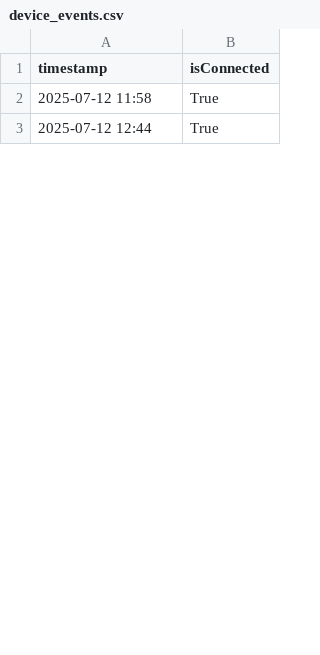
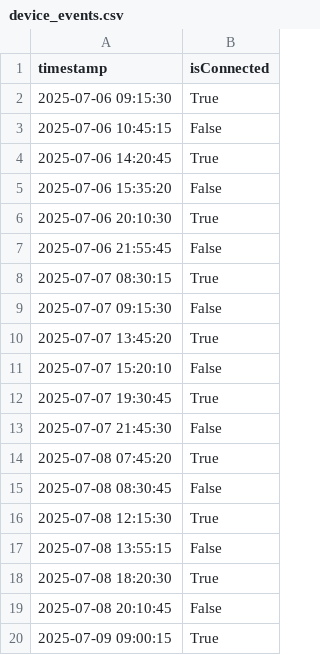
Before and after one commit to burakaydinofficial/zenbox, a CSV file: backend/device_events.csv, drawn as a sheet; only a part is shown; the diff covers the shown part only.

```diff
--- a/backend/device_events.csv
+++ b/backend/device_events.csv
@@ -1,3 +1,20 @@
 timestamp,isConnected
-2025-07-12 11:58,True
-2025-07-12 12:44,True
+2025-07-06 09:15:30,True
+2025-07-06 10:45:15,False
+2025-07-06 14:20:45,True
+2025-07-06 15:35:20,False
+2025-07-06 20:10:30,True
+2025-07-06 21:55:45,False
+2025-07-07 08:30:15,True
+2025-07-07 09:15:30,False
+2025-07-07 13:45:20,True
+2025-07-07 15:20:10,False
+2025-07-07 19:30:45,True
+2025-07-07 21:45:30,False
+2025-07-08 07:45:20,True
+2025-07-08 08:30:45,False
+2025-07-08 12:15:30,True
+2025-07-08 13:55:15,False
+2025-07-08 18:20:30,True
+2025-07-08 20:10:45,False
+2025-07-09 09:00:15,True
```
Also changed, not shown: 21 added rows and 10 edited cells elsewhere in this file, 1 other file.
